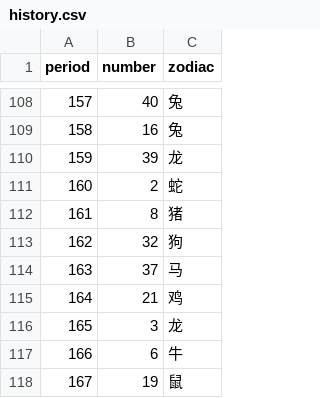
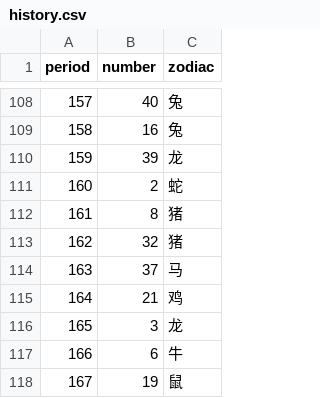
Before and after one commit to aa22323/6liuheai, a CSV file: lottery-ai/data/history.csv, drawn as a sheet; only a part is shown, gaps mark what is left out.

```diff
--- a/lottery-ai/data/history.csv
+++ b/lottery-ai/data/history.csv
@@ -112,3 +112,3 @@ period,number,zodiac
 161,8,猪
-162,32,狗
+162,32,猪
 163,37,马
```
Also changed, not shown: 3 other files.
